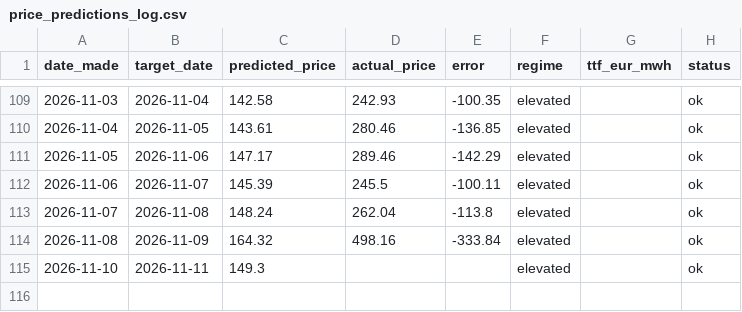
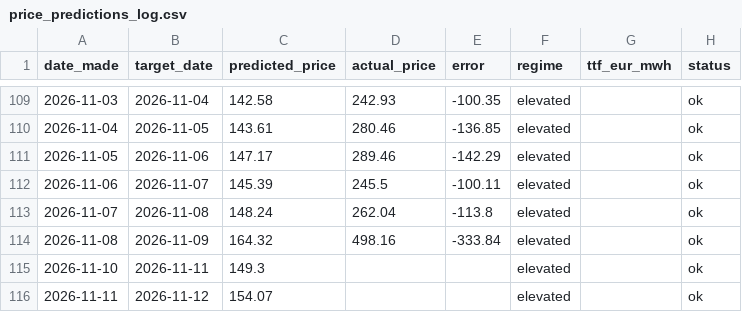
Before and after one commit to Evanssdas/Price-Forecaster, a CSV file: price_predictions_log.csv, drawn as a sheet; only a part is shown, gaps mark what is left out; the diff names each change by its address in the sheet, - before the commit and + after, or states it on an @@ line.

```diff
--- a/price_predictions_log.csv
+++ b/price_predictions_log.csv
+row 116: 2026-11-11 | 2026-11-12 | 154.07 |  |  | elevated |  | ok
```
